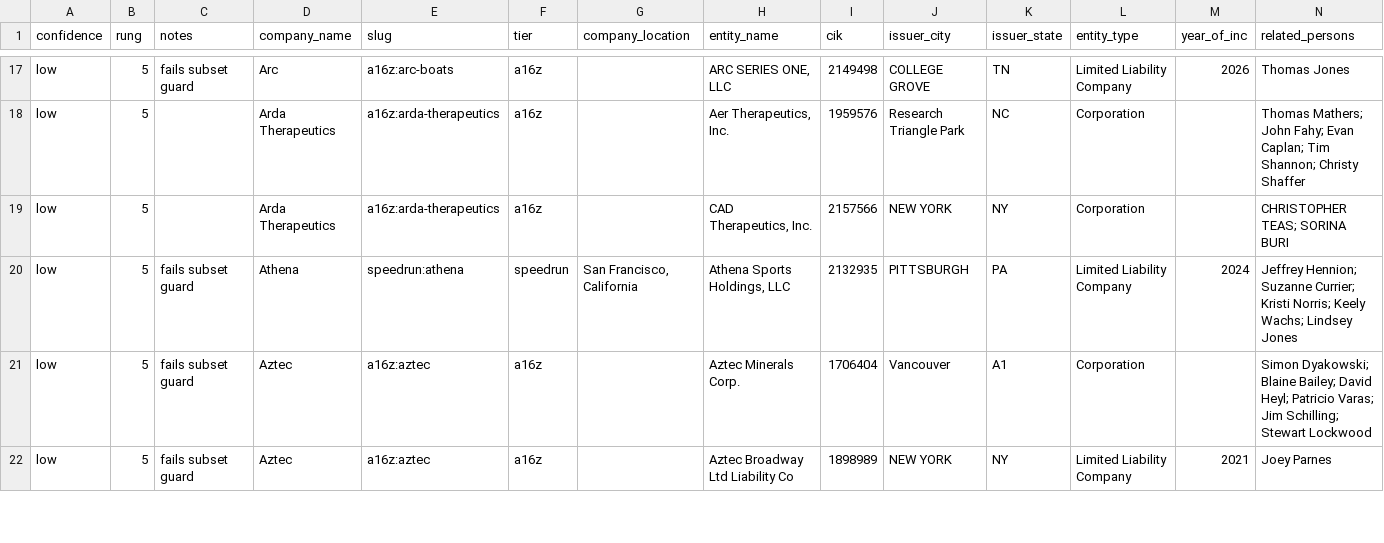
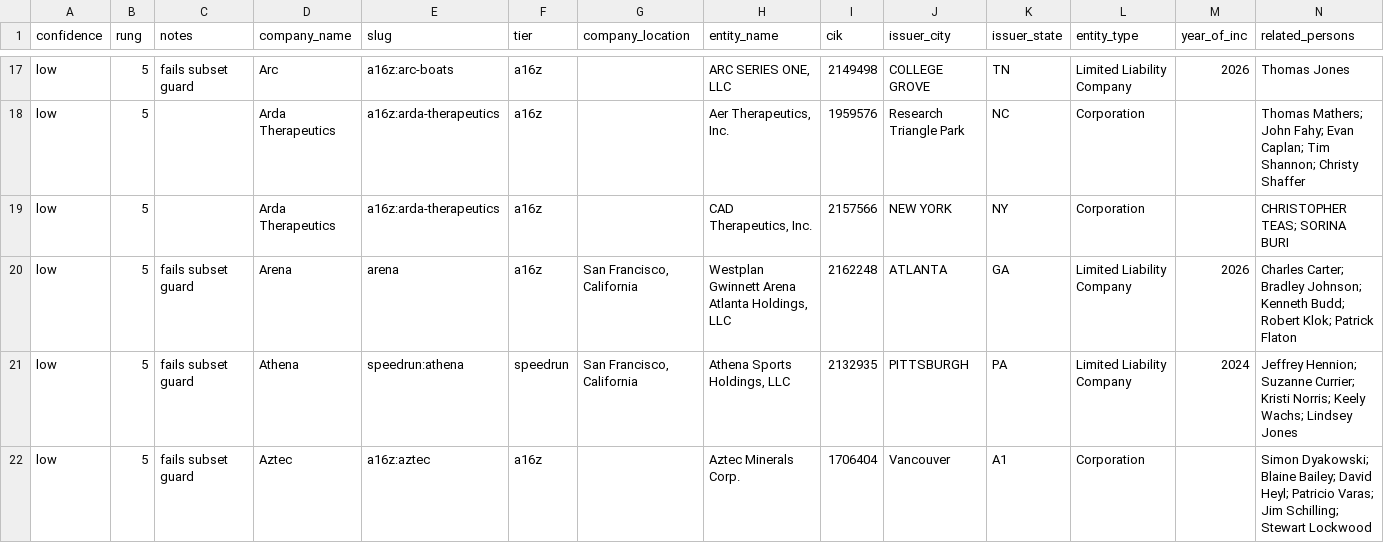
Before and after one commit to nickadesina/justraised, a CSV file: review/low.csv, drawn as a sheet; only a part is shown, gaps mark what is left out; the shorter side is filled out with more unchanged rows; rows hold the shown columns only; the diff covers the shown part only; the diff names each change by its address in the sheet, - before the commit and + after, or states it on an @@ line.

```diff
--- a/review/low.csv
+++ b/review/low.csv
+row 20: low | 5 | fails subset guard | Arena | arena | a16z | San Francisco, California | Westplan Gwinnett Arena Atlanta Holdings, LLC | 2162248 | ATLANTA | GA | Limited Liability Company | 2026 | Charles Carter; Bradley Johnson; Kenneth Budd; Robert Klok; Patrick Flaton
```
Also changed, not shown: 7 edited cells elsewhere in this file, public/api/just-raised-spvs.csv, public/api/just-raised.csv, 12 other files.
